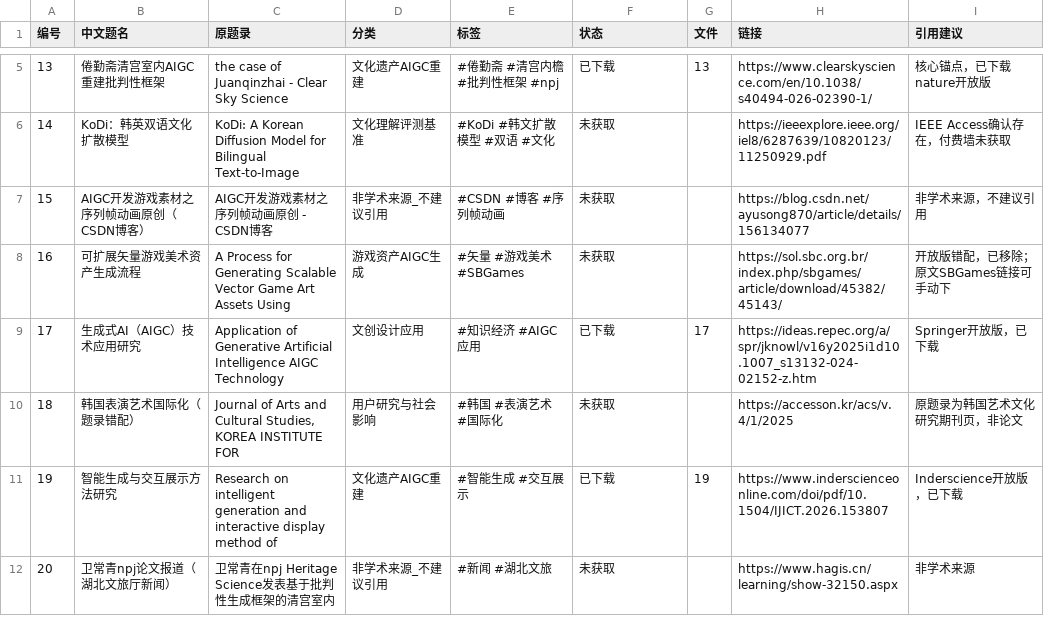
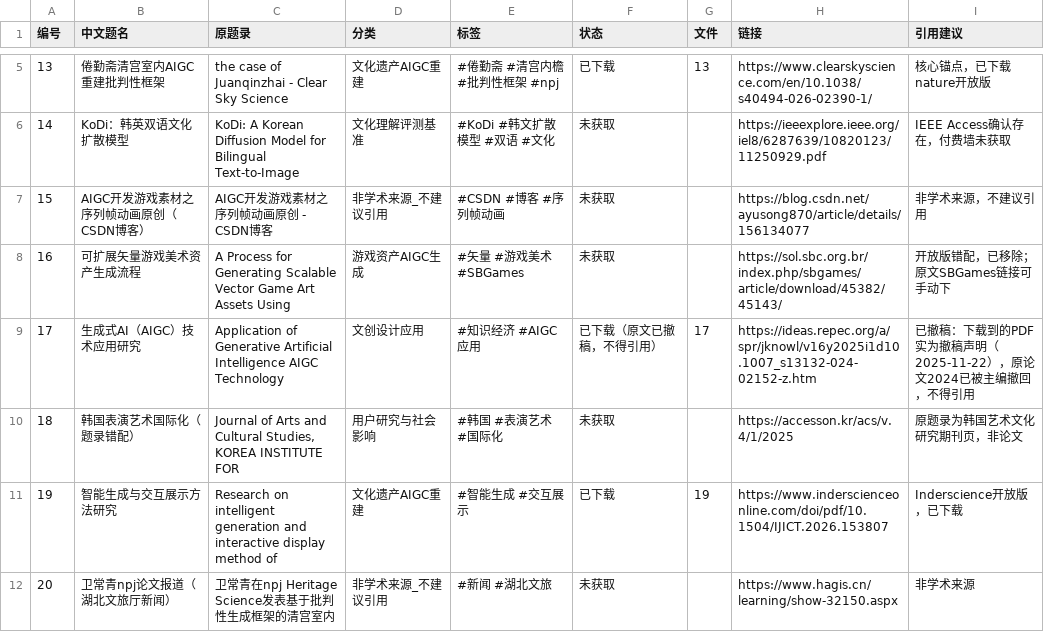
Before and after one commit to li1912094171-pixel/aigc-cultural-ip-literature, a CSV file: catalog.csv, drawn as a sheet; only a part is shown, gaps mark what is left out.

Commit message:
更新根目录：README/catalog 同步撤稿标注

```diff
--- a/catalog.csv
+++ b/catalog.csv
@@ -8,3 +8,3 @@
 16,可扩展矢量游戏美术资产生成流程,A Process for Generating Scalable Vector Game Art Assets Using,游戏资产AIGC生成,#矢量 #游戏美术 #SBGames,未获取,,https://sol.sbc.org.br/index.php/sbgames/article/download/45382/45143/,开放版错配，已移除；原文SBGames链接可手动下
-17,生成式AI（AIGC）技术应用研究,Application of Generative Artificial Intelligence AIGC Technology,文创设计应用,#知识经济 #AIGC应用,已下载,17,https://ideas.repec.org/a/spr/jknowl/v16y2025i1d10.1007_s13132-024-02152-z.htm,Springer开放版，已下载
+17,生成式AI（AIGC）技术应用研究,Application of Generative Artificial Intelligence AIGC Technology,文创设计应用,#知识经济 #AIGC应用,已下载（原文已撤稿，不得引用）,17,https://ideas.repec.org/a/spr/jknowl/v16y2025i1d10.1007_s13132-024-02152-z.htm,已撤稿：下载到的PDF实为撤稿声明（2025-11-22），原论文2024已被主编撤回，不得引用
 18,韩国表演艺术国际化（题录错配）,"Journal of Arts and Cultural Studies, KOREA INSTITUTE FOR",用户研究与社会影响,#韩国 #表演艺术 #国际化,未获取,,https://accesson.kr/acs/v.4/1/2025,原题录为韩国艺术文化研究期刊页，非论文
```
Also changed, not shown: 1 other file.
